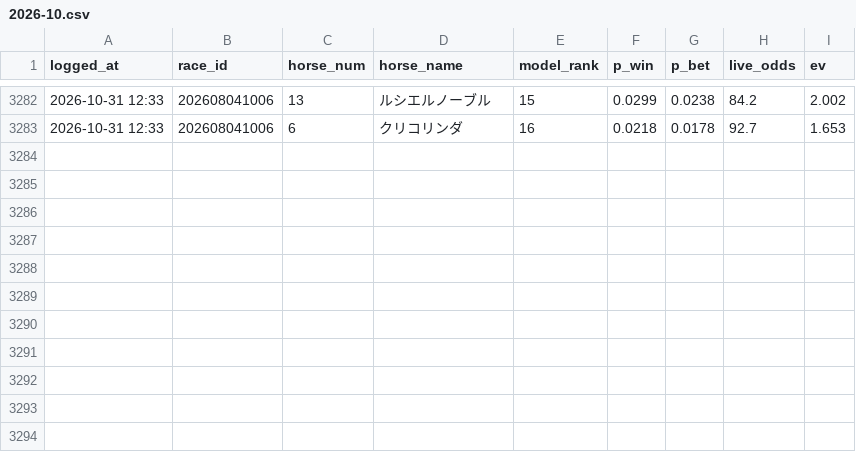
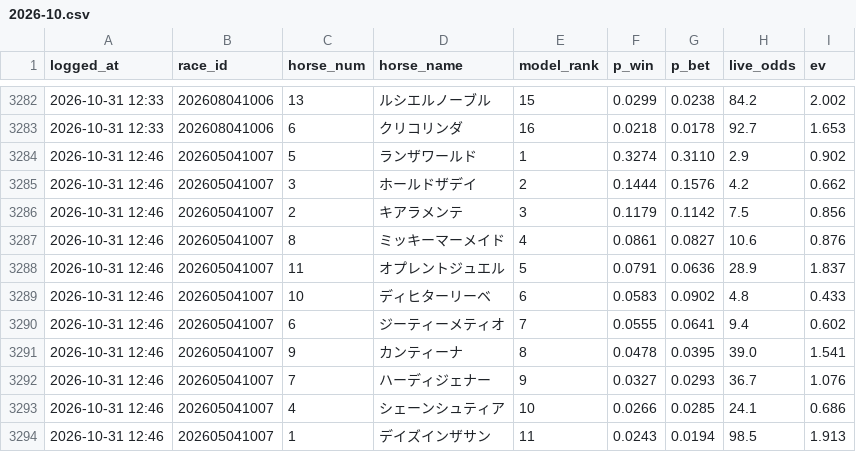
Before and after one commit to sajicosaji/keiba-prediction, a CSV file: data/pred_log/2026-10.csv, drawn as a sheet; only a part is shown, gaps mark what is left out.

```diff
--- a/data/pred_log/2026-10.csv
+++ b/data/pred_log/2026-10.csv
@@ -3283 +3283,12 @@ logged_at,race_id,horse_num,horse_name,model_rank,p_win,p_bet,live_odds,ev
 2026-10-31 12:33,202608041006,6,クリコリンダ,16,0.0218,0.0178,92.7,1.653
+2026-10-31 12:46,202605041007,5,ランザワールド,1,0.3274,0.3110,2.9,0.902
+2026-10-31 12:46,202605041007,3,ホールドザデイ,2,0.1444,0.1576,4.2,0.662
+2026-10-31 12:46,202605041007,2,キアラメンテ,3,0.1179,0.1142,7.5,0.856
+2026-10-31 12:46,202605041007,8,ミッキーマーメイド,4,0.0861,0.0827,10.6,0.876
+2026-10-31 12:46,202605041007,11,オプレントジュエル,5,0.0791,0.0636,28.9,1.837
+2026-10-31 12:46,202605041007,10,ディヒターリーベ,6,0.0583,0.0902,4.8,0.433
+2026-10-31 12:46,202605041007,6,ジーティーメティオ,7,0.0555,0.0641,9.4,0.602
+2026-10-31 12:46,202605041007,9,カンティーナ,8,0.0478,0.0395,39.0,1.541
+2026-10-31 12:46,202605041007,7,ハーディジェナー,9,0.0327,0.0293,36.7,1.076
+2026-10-31 12:46,202605041007,4,シェーンシュティア,10,0.0266,0.0285,24.1,0.686
+2026-10-31 12:46,202605041007,1,デイズインザサン,11,0.0243,0.0194,98.5,1.913
```
Also changed, not shown: data/race_info/2026-10.csv, data/sent_log.csv, 2 other files.
